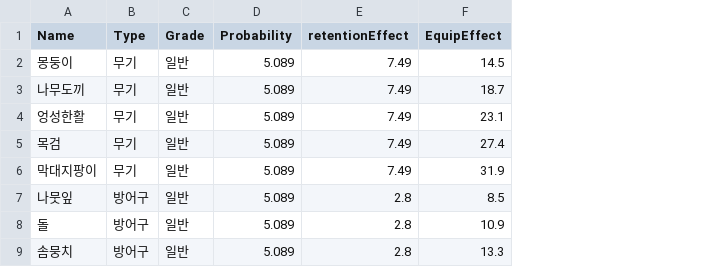
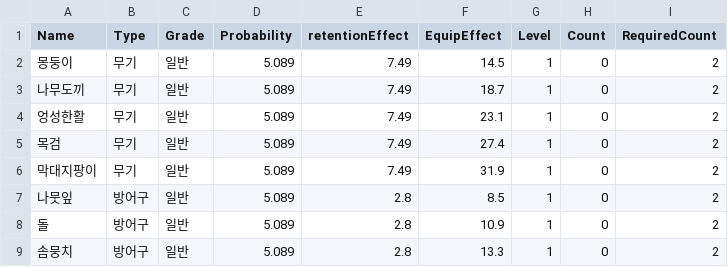
Before and after one commit to cccccdh/Growing-a-Cactus, a CSV file: Growing-a-Cactus/Assets/CSV/Item.csv, drawn as a sheet; only a part is shown; the diff names each change by its address in the sheet, - before the commit and + after, or states it on an @@ line.

Commit message:
[Fix] 스크립트 수정
DataManager의 초기화 부분 수정

```diff
--- a/Growing-a-Cactus/Assets/CSV/Item.csv
+++ b/Growing-a-Cactus/Assets/CSV/Item.csv
+column G (Level), rows 2-9: all 1
+column H (Count), rows 2-9: all 0
+column I (RequiredCount), rows 2-9: all 2
```
Also changed, not shown: 12 other files.
